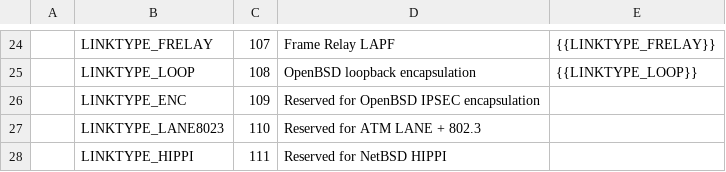
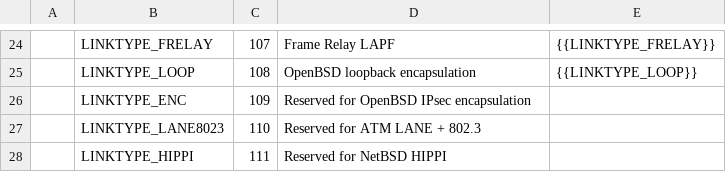
Before and after one commit to IETF-OPSAWG-WG/draft-ietf-opsawg-pcap, a CSV file: linktypes.csv, drawn as a sheet; only a part is shown, gaps mark what is left out.

Commit message:
linktypes: fix capitalization of IPsec.

```diff
--- a/linktypes.csv
+++ b/linktypes.csv
@@ -25,3 +25,3 @@
 |LINKTYPE_LOOP|108|OpenBSD loopback encapsulation|{{LINKTYPE_LOOP}}
-|LINKTYPE_ENC|109|Reserved for OpenBSD IPSEC encapsulation|
+|LINKTYPE_ENC|109|Reserved for OpenBSD IPsec encapsulation|
 |LINKTYPE_LANE8023|110|Reserved for ATM LANE + 802.3|
```
Also changed, not shown: 1 other file.
